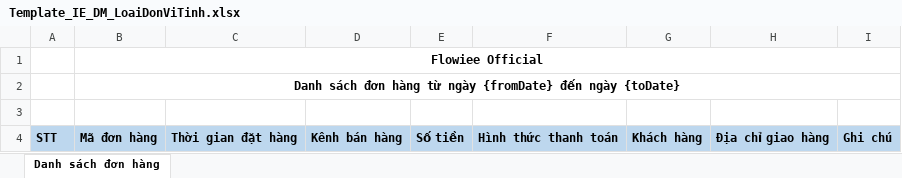
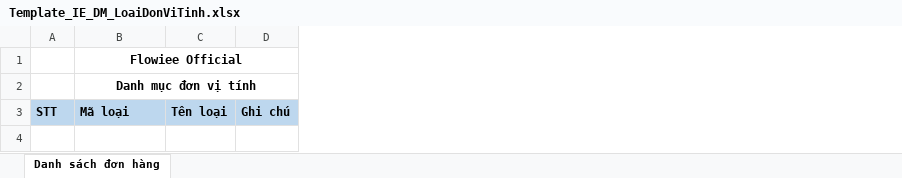
Before and after one commit to vietnddev/Sales_Management_System, an Excel workbook: FlowieeOfficial/src/main/resources/static/templates/excel/Template_IE_DM_LoaiDonViTinh.xlsx, sheet Danh sách đơn hàng, drawn as a sheet; values as stored, in another font and other column widths than the file's, no borders; removed rows and columns are numbered as before the commit, all else as after; the diff names each change by its address in the sheet, - before the commit and + after, or states it on an @@ line.

```diff
--- a/FlowieeOfficial/src/main/resources/static/templates/excel/Template_IE_DM_LoaiDonViTinh.xlsx (sheet Danh sách đơn hàng)
+++ b/FlowieeOfficial/src/main/resources/static/templates/excel/Template_IE_DM_LoaiDonViTinh.xlsx (sheet Danh sách đơn hàng)
-column C, row 4: Thời gian đặt hàng
-column D, row 4: Kênh bán hàng
-column E, row 4: Số tiền
-column F, row 4: Hình thức thanh toán
-column G, row 4: Khách hàng
-column H, row 4: Địa chỉ giao hàng
+column C, row 3: Tên loại
-B2: Danh sách đơn hàng từ ngày {fromDate} đến ngày {toDate}
+B2: Danh mục đơn vị tính
-row 3: (empty)
-B3: Mã đơn hàng
+B3: Mã loại
```
Also changed, not shown: FlowieeOfficial/src/main/resources/static/templates/excel/Template_IE_DM_LoaiKenhBanHang.xlsx, FlowieeOfficial/src/main/resources/static/templates/excel/Template_IE_DM_LoaiKichCo.xlsx, 3 other files.
